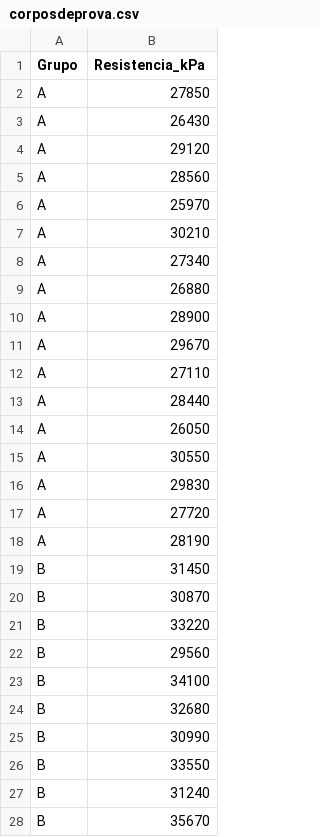
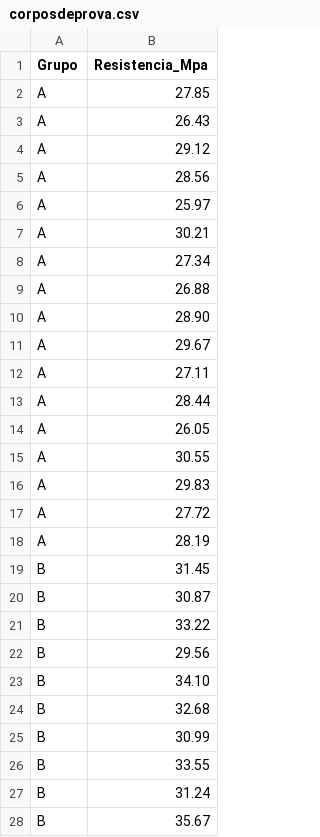
Before and after one commit to jmalta97/relatorio-eait, a CSV file: relatorio/rel01/corposdeprova.csv, drawn as a sheet; only a part is shown; the diff covers the shown part only.

```diff
--- a/relatorio/rel01/corposdeprova.csv
+++ b/relatorio/rel01/corposdeprova.csv
@@ -1,28 +1,28 @@
-Grupo,Resistencia_kPa
-A,27850
-A,26430
-A,29120
-A,28560
-A,25970
-A,30210
-A,27340
-A,26880
-A,28900
-A,29670
-A,27110
-A,28440
-A,26050
-A,30550
-A,29830
-A,27720
-A,28190
-B,31450
-B,30870
-B,33220
-B,29560
-B,34100
-B,32680
-B,30990
-B,33550
-B,31240
-B,35670
+Grupo,Resistencia_Mpa
+A,27.85
+A,26.43
+A,29.12
+A,28.56
+A,25.97
+A,30.21
+A,27.34
+A,26.88
+A,28.90
+A,29.67
+A,27.11
+A,28.44
+A,26.05
+A,30.55
+A,29.83
+A,27.72
+A,28.19
+B,31.45
+B,30.87
+B,33.22
+B,29.56
+B,34.10
+B,32.68
+B,30.99
+B,33.55
+B,31.24
+B,35.67
```
Also changed, not shown: 23 edited cells elsewhere in this file, 5 other files.
